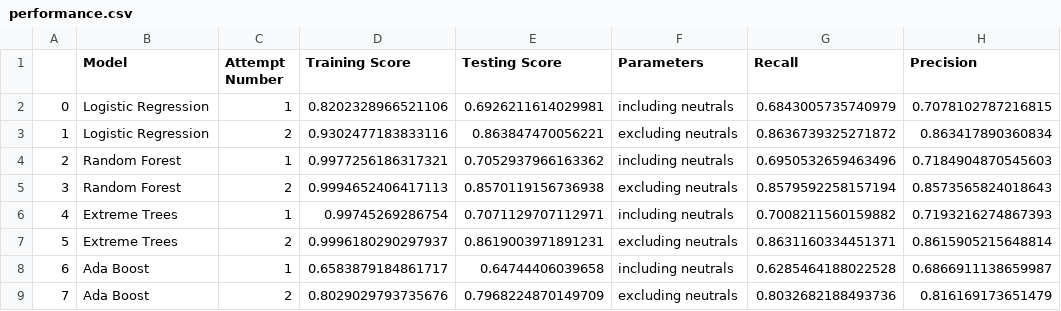
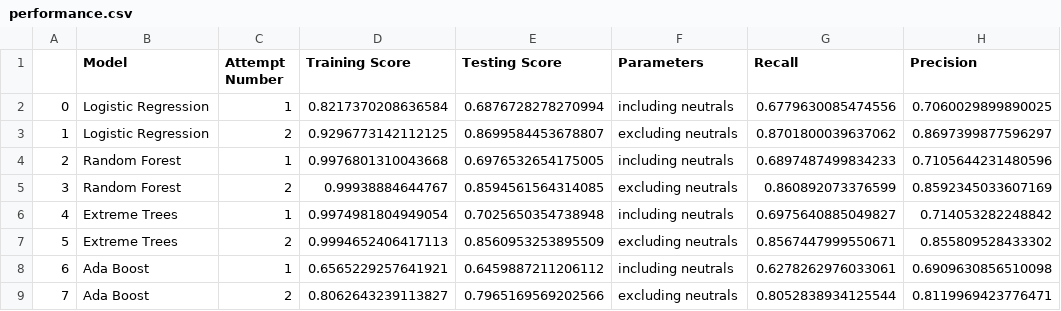
Before and after one commit to mcmanuscw/Project_4-Group_1, a CSV file: Resources/performance.csv, drawn as a sheet; only a part is shown; the diff covers the shown part only.

```diff
--- a/Resources/performance.csv
+++ b/Resources/performance.csv
@@ -1,9 +1,9 @@
 ,Model,Attempt Number,Training Score,Testing Score,Parameters,Recall,Precision
-0,Logistic Regression,1,0.8202328966521106,0.6926211614029981,including neutrals,0.6843005735740979,0.7078102787216815
-1,Logistic Regression,2,0.9302477183833116,0.863847470056221,excluding neutrals,0.8636739325271872,0.863417890360834
-2,Random Forest,1,0.9977256186317321,0.7052937966163362,including neutrals,0.6950532659463496,0.7184904870545603
-3,Random Forest,2,0.9994652406417113,0.8570119156736938,excluding neutrals,0.8579592258157194,0.8573565824018643
-4,Extreme Trees,1,0.99745269286754,0.7071129707112971,including neutrals,0.7008211560159882,0.7193216274867393
-5,Extreme Trees,2,0.9996180290297937,0.8619003971891231,excluding neutrals,0.8631160334451371,0.8615905215648814
-6,Ada Boost,1,0.6583879184861717,0.64744406039658,including neutrals,0.6285464188022528,0.6866911138659987
-7,Ada Boost,2,0.8029029793735676,0.7968224870149709,excluding neutrals,0.8032682188493736,0.816169173651479
+0,Logistic Regression,1,0.8217370208636584,0.6876728278270994,including neutrals,0.6779630085474556,0.7060029899890025
+1,Logistic Regression,2,0.9296773142112125,0.8699584453678807,excluding neutrals,0.8701800039637062,0.8697399877596297
+2,Random Forest,1,0.9976801310043668,0.6976532654175005,including neutrals,0.6897487499834233,0.7105644231480596
+3,Random Forest,2,0.99938884644767,0.8594561564314085,excluding neutrals,0.860892073376599,0.8592345033607169
+4,Extreme Trees,1,0.9974981804949054,0.7025650354738948,including neutrals,0.6975640885049827,0.714053282248842
+5,Extreme Trees,2,0.9994652406417113,0.8560953253895509,excluding neutrals,0.8567447999550671,0.855809528433302
+6,Ada Boost,1,0.6565229257641921,0.6459887211206112,including neutrals,0.6278262976033061,0.6909630856510098
+7,Ada Boost,2,0.8062643239113827,0.7965169569202566,excluding neutrals,0.8052838934125544,0.8119969423776471
```
Also changed, not shown: 2 added rows and 8 edited cells elsewhere in this file, 2 other files.
